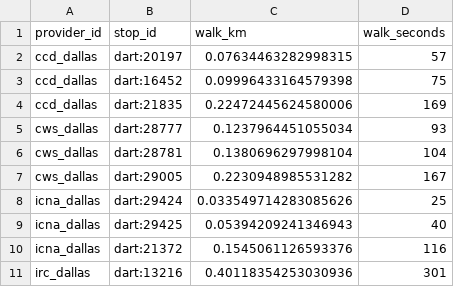
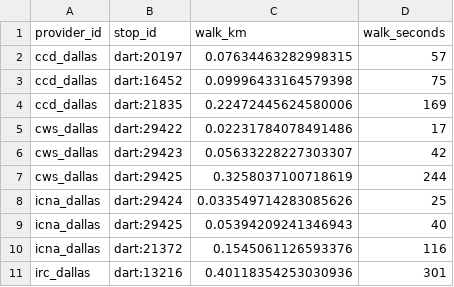
Before and after one commit to fernandoverdugo/texas-refugee-service-access-atlas, a CSV file: data/processed/provider_stop_connectors.csv, drawn as a sheet; only a part is shown.

```diff
--- a/data/processed/provider_stop_connectors.csv
+++ b/data/processed/provider_stop_connectors.csv
@@ -4,5 +4,5 @@ ccd_dallas,dart:16452,0.09996433164579398,75
 ccd_dallas,dart:21835,0.22472445624580006,169
-cws_dallas,dart:28777,0.1237964451055034,93
-cws_dallas,dart:28781,0.1380696297998104,104
-cws_dallas,dart:29005,0.2230948985531282,167
+cws_dallas,dart:29422,0.02231784078491486,17
+cws_dallas,dart:29423,0.05633228227303307,42
+cws_dallas,dart:29425,0.3258037100718619,244
 icna_dallas,dart:29424,0.033549714283085626,25
```
Also changed, not shown: data/processed/provider_locations.csv, data/processed/tract_service_accessibility.csv.
